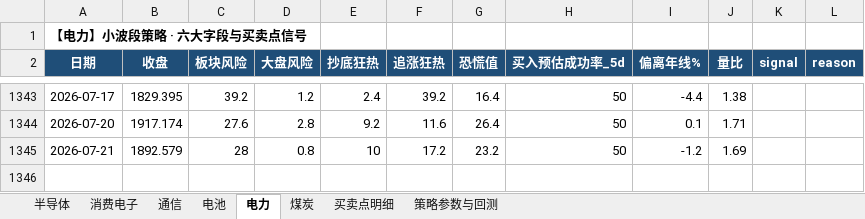
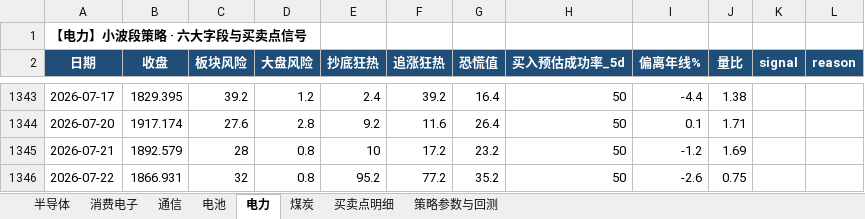
Before and after one commit to cuidong-dov/my-strategy-project2, an Excel workbook: output/小波段策略_板块评估.xlsx, sheet 电力, drawn as a sheet; only a part is shown, gaps mark what is left out; values as stored, in another font and other column widths than the file's, no borders; the diff names each change by its address in the sheet, - before the commit and + after, or states it on an @@ line.

```diff
--- a/output/小波段策略_板块评估.xlsx (sheet 电力)
+++ b/output/小波段策略_板块评估.xlsx (sheet 电力)
+row 1346: 2026-07-22 | 1866.931 | 32 | 0.8 | 95.2 | 77.2 | 35.2 | 50 | -2.6 | 0.75
```
Also changed, not shown: sheet 策略参数与回测, sheet 买卖点明细, sheet 通信, sheet 消费电子, sheet 半导体, sheet 电池, 1 more sheet, 3 other files.
